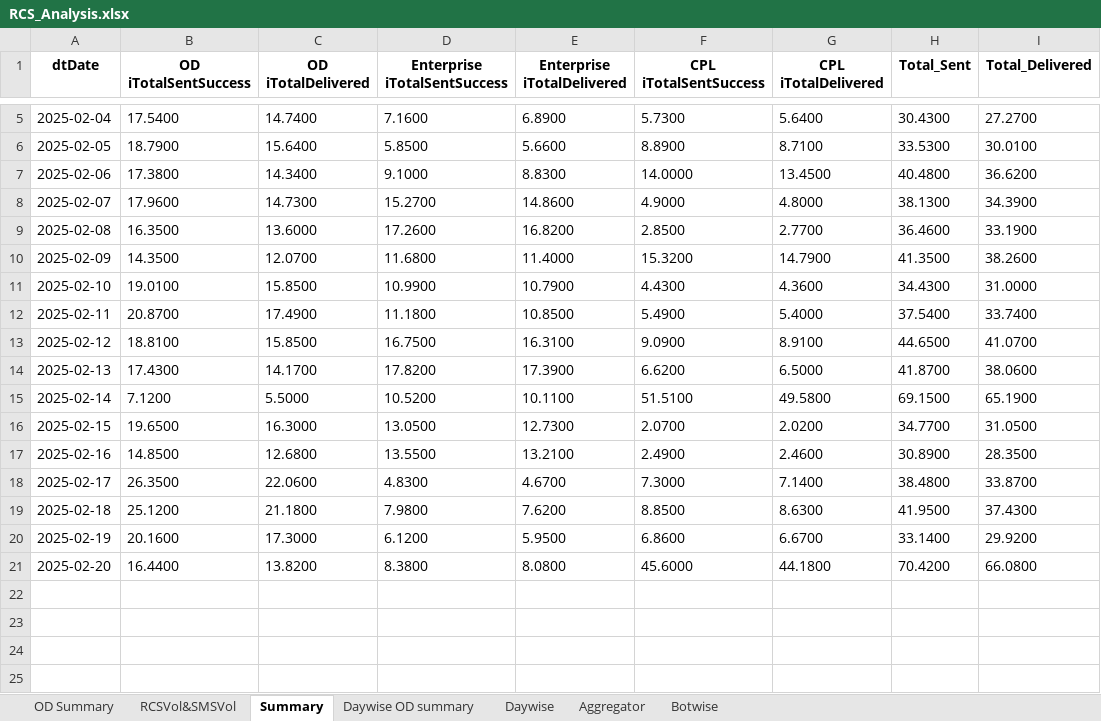
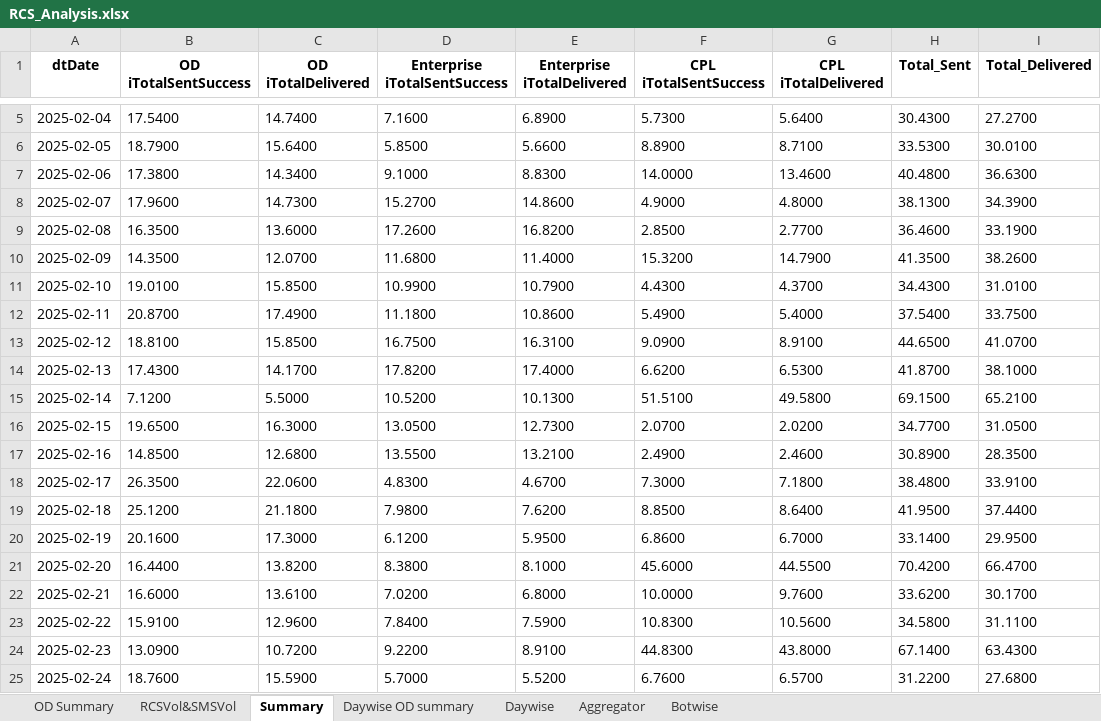
Before and after one commit to nithintanla/RCS-Summary, an Excel workbook: RCS_Analysis.xlsx, sheet Summary, drawn as a sheet; only a part is shown, gaps mark what is left out; values as stored, in another font and other column widths than the file's, no borders; the diff names each change by its address in the sheet, - before the commit and + after, or states it on an @@ line.

```diff
--- a/RCS_Analysis.xlsx (sheet Summary)
+++ b/RCS_Analysis.xlsx (sheet Summary)
-G7 (CPL iTotalDelivered): 13.4500
+G7 (CPL iTotalDelivered): 13.4600
-I7 (Total_Delivered): 36.6200
+I7 (Total_Delivered): 36.6300
-G11 (CPL iTotalDelivered): 4.3600
+G11 (CPL iTotalDelivered): 4.3700
-I11 (Total_Delivered): 31.0000
+I11 (Total_Delivered): 31.0100
-E12 (Enterprise iTotalDelivered): 10.8500
+E12 (Enterprise iTotalDelivered): 10.8600
-I12 (Total_Delivered): 33.7400
+I12 (Total_Delivered): 33.7500
-E14 (Enterprise iTotalDelivered): 17.3900
+E14 (Enterprise iTotalDelivered): 17.4000
-G14 (CPL iTotalDelivered): 6.5000
+G14 (CPL iTotalDelivered): 6.5300
-I14 (Total_Delivered): 38.0600
+I14 (Total_Delivered): 38.1000
-E15 (Enterprise iTotalDelivered): 10.1100
+E15 (Enterprise iTotalDelivered): 10.1300
-I15 (Total_Delivered): 65.1900
+I15 (Total_Delivered): 65.2100
-G18 (CPL iTotalDelivered): 7.1400
+G18 (CPL iTotalDelivered): 7.1800
-I18 (Total_Delivered): 33.8700
+I18 (Total_Delivered): 33.9100
-G19 (CPL iTotalDelivered): 8.6300
+G19 (CPL iTotalDelivered): 8.6400
-I19 (Total_Delivered): 37.4300
+I19 (Total_Delivered): 37.4400
-G20 (CPL iTotalDelivered): 6.6700
+G20 (CPL iTotalDelivered): 6.7000
-I20 (Total_Delivered): 29.9200
+I20 (Total_Delivered): 29.9500
-E21 (Enterprise iTotalDelivered): 8.0800
+E21 (Enterprise iTotalDelivered): 8.1000
-G21 (CPL iTotalDelivered): 44.1800
+G21 (CPL iTotalDelivered): 44.5500
-I21 (Total_Delivered): 66.0800
+I21 (Total_Delivered): 66.4700
+row 22: 2025-02-21 | 16.6000 | 13.6100 | 7.0200 | 6.8000 | 10.0000 | 9.7600 | 33.6200 | 30.1700
+row 23: 2025-02-22 | 15.9100 | 12.9600 | 7.8400 | 7.5900 | 10.8300 | 10.5600 | 34.5800 | 31.1100
+row 24: 2025-02-23 | 13.0900 | 10.7200 | 9.2200 | 8.9100 | 44.8300 | 43.8000 | 67.1400 | 63.4300
+row 25: 2025-02-24 | 18.7600 | 15.5900 | 5.7000 | 5.5200 | 6.7600 | 6.5700 | 31.2200 | 27.6800
```
Also changed, not shown: sheet Daywise, sheet Aggregator, sheet Botwise, sheet OD Summary, sheet RCSVol&SMSVol, sheet Daywise OD summary, 1 other file.
